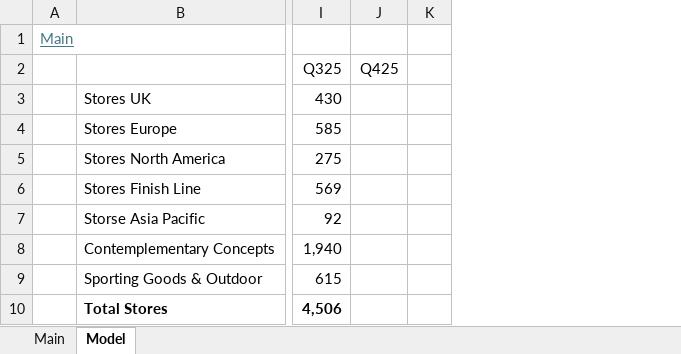
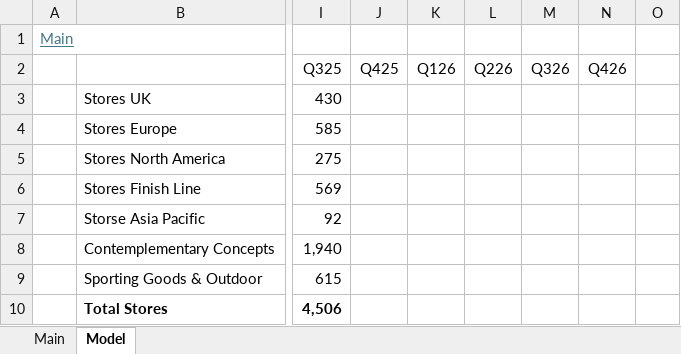
Before and after one commit to oscarsettje/Models, an Excel workbook: JD.L.xlsx, sheet Model, drawn as a sheet; only a part is shown, gaps mark what is left out; values as stored, in another font and other column widths than the file's, no borders; the diff names each change by its address in the sheet, - before the commit and + after, or states it on an @@ line.

```diff
--- a/JD.L.xlsx (sheet Model)
+++ b/JD.L.xlsx (sheet Model)
+column K (Q126), empty
+column L (Q226), empty
+column M (Q326), empty
+column N (Q426), empty
```
Also changed, not shown: formulas that keep their value, GES.xlsx, LULU.xlsx, 1 other file.
